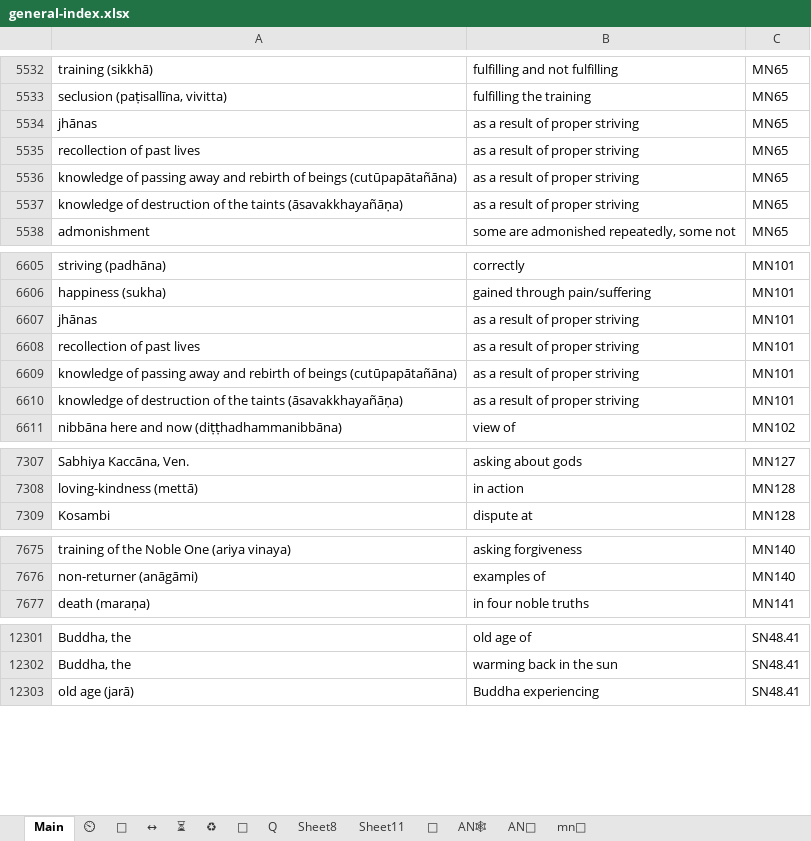
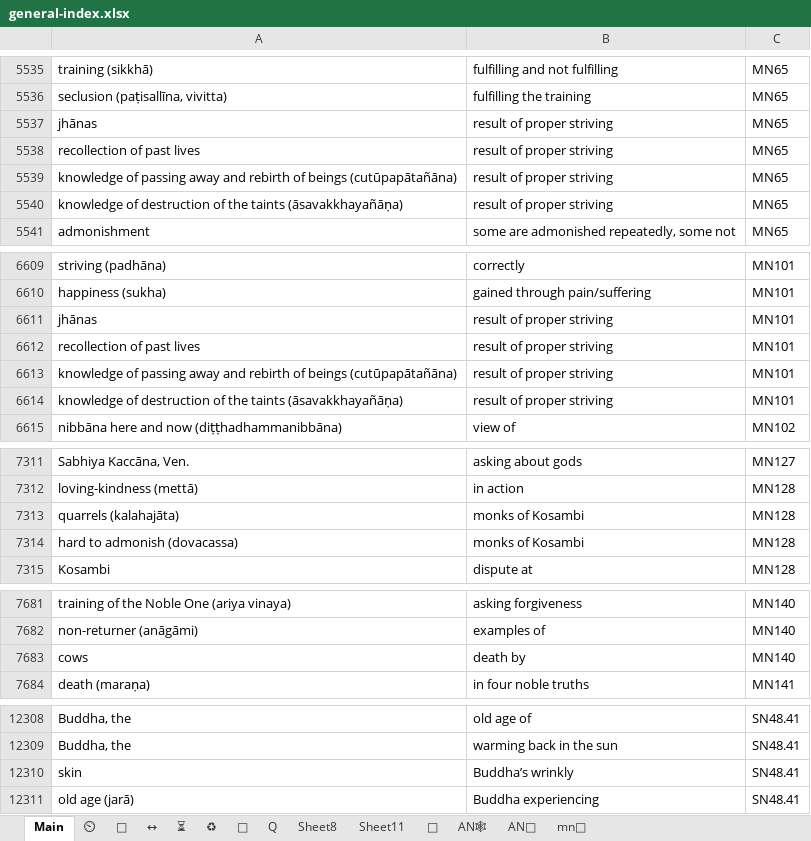
Before and after one commit to thesunshade/CIPS, an Excel workbook: src/data/general-index.xlsx, sheet Main, drawn as a sheet; only a part is shown, gaps mark what is left out; values as stored, in another font and other column widths than the file's, no borders; conditional formats not drawn; addresses are those after the commit; the diff covers the shown part only; the diff names each change by its address in the sheet, - before the commit and + after, or states it on an @@ line.

```diff
--- a/src/data/general-index.xlsx (sheet Main)
+++ b/src/data/general-index.xlsx (sheet Main)
-B5537:B5540: as a result of proper striving
+B5537:B5540: result of proper striving
-B6611:B6614: as a result of proper striving
+B6611:B6614: result of proper striving
+row 7313: quarrels (kalahajāta) | monks of Kosambi | MN128
+row 7314: hard to admonish (dovacassa) | monks of Kosambi | MN128
+row 7683: cows | death by | MN140
+row 12310: skin | Buddha’s wrinkly | SN48.41
```
Also changed, not shown: 10 added rows and 52 edited cells elsewhere in this sheet, 3 other files.
